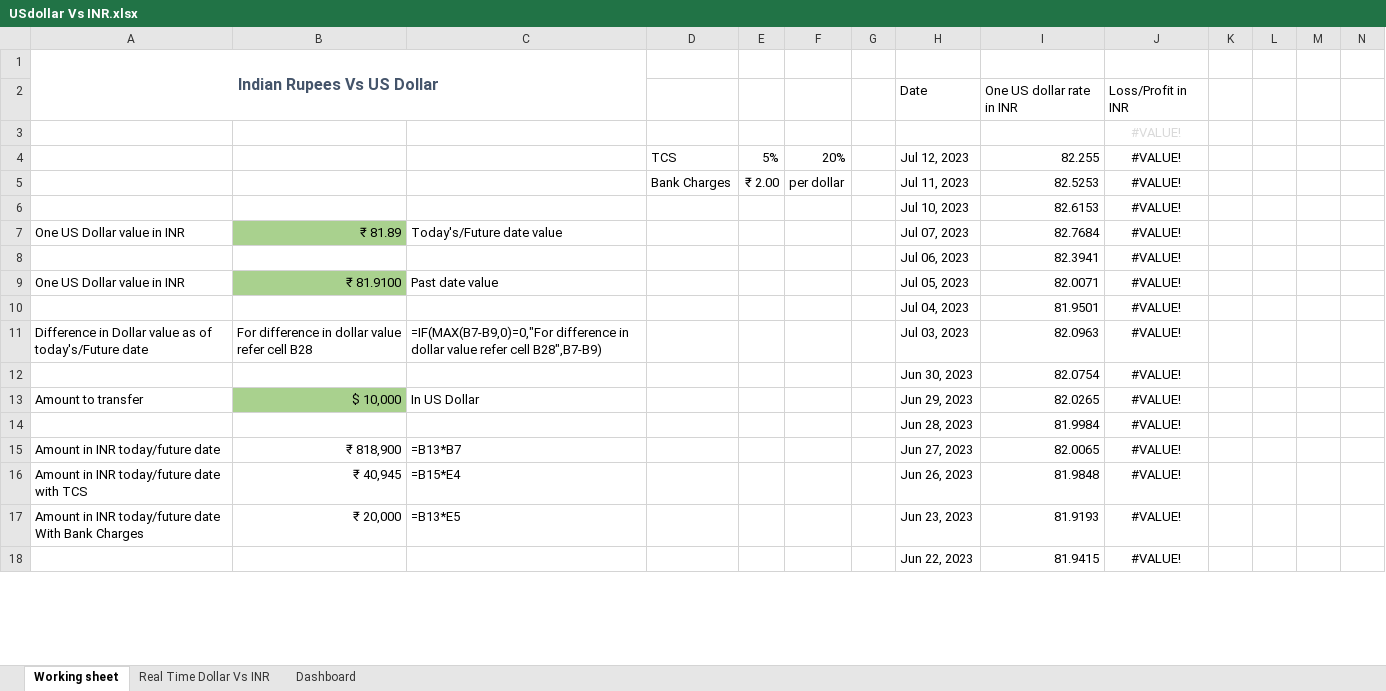
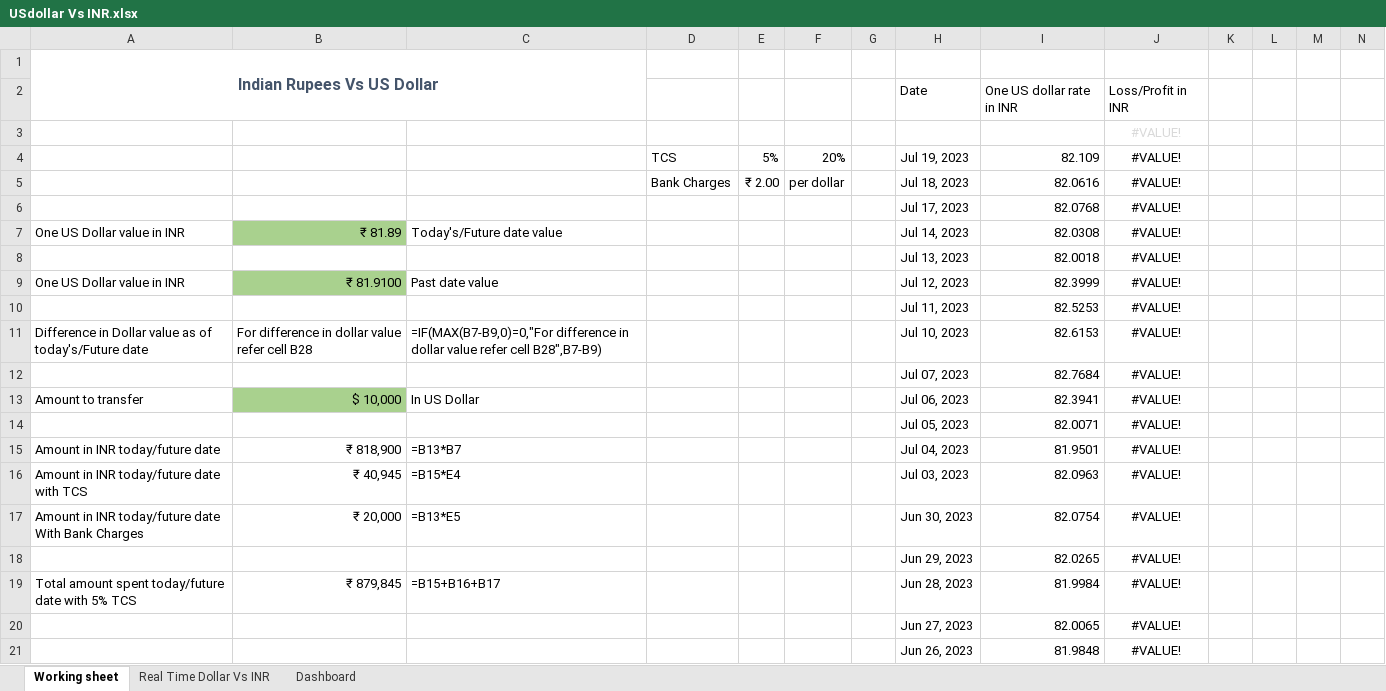
Before and after one commit to ASHISHRANJAN95/US-dollar-Vs-INR-excel-project, an Excel workbook: USdollar Vs INR.xlsx, sheet Working sheet, drawn as a sheet; only a part is shown; the shorter side is filled out with more unchanged rows; values as stored, in another font and other column widths than the file's, no borders; charts and pictures not drawn; removed rows and columns are numbered as before the commit, all else as after; rows hold the shown columns only; the diff covers the shown part only; the diff names each change by its address in the sheet, - before the commit and + after, or states it on an @@ line.

Commit message:
Add files via upload

```diff
--- a/USdollar Vs INR.xlsx (sheet Working sheet)
+++ b/USdollar Vs INR.xlsx (sheet Working sheet)
-H4: Jul 12, 2023
+H4: Jul 19, 2023
-I4: 82.255
+I4: 82.109
-H5: Jul 11, 2023
+H5: Jul 18, 2023
-I5: 82.5253
+I5: 82.0616
-H6: Jul 10, 2023
+H6: Jul 17, 2023
-I6: 82.6153
+I6: 82.0768
-H7: Jul 07, 2023
+H7: Jul 14, 2023
-I7: 82.7684
+I7: 82.0308
-row 8:  |  |  |  |  |  |  | Jul 06, 2023 | 82.3941 | #VALUE!
+row 8:  |  |  |  |  |  |  | Jul 13, 2023 | 82.0018 | #VALUE!
-H9: Jul 05, 2023
+H9: Jul 12, 2023
-I9: 82.0071
+I9: 82.3999
-row 10:  |  |  |  |  |  |  | Jul 04, 2023 | 81.9501 | #VALUE!
+row 10:  |  |  |  |  |  |  | Jul 11, 2023 | 82.5253 | #VALUE!
-H11: Jul 03, 2023
+H11: Jul 10, 2023
-I11: 82.0963
+I11: 82.6153
-row 12:  |  |  |  |  |  |  | Jun 30, 2023 | 82.0754 | #VALUE!
+row 12:  |  |  |  |  |  |  | Jul 07, 2023 | 82.7684 | #VALUE!
-H13: Jun 29, 2023
+H13: Jul 06, 2023
-I13: 82.0265
+I13: 82.3941
-row 14:  |  |  |  |  |  |  | Jun 28, 2023 | 81.9984 | #VALUE!
+row 14:  |  |  |  |  |  |  | Jul 05, 2023 | 82.0071 | #VALUE!
-H15: Jun 27, 2023
+H15: Jul 04, 2023
-I15: 82.0065
+I15: 81.9501
-H16: Jun 26, 2023
+H16: Jul 03, 2023
-I16: 81.9848
+I16: 82.0963
-H17: Jun 23, 2023
+H17: Jun 30, 2023
-I17: 81.9193
+I17: 82.0754
+row 18:  |  |  |  |  |  |  | Jun 29, 2023 | 82.0265 | #VALUE!
+row 19: Total amount spent today/future date with 5% TCS | ₹ 879,845 | =B15+B16+B17 |  |  |  |  | Jun 28, 2023 | 81.9984 | #VALUE!
+row 20:  |  |  |  |  |  |  | Jun 27, 2023 | 82.0065 | #VALUE!
+row 21:  |  |  |  |  |  |  | Jun 26, 2023 | 81.9848 | #VALUE!
```
Also changed, not shown: 6 added rows, 10 removed rows, 61 edited cells and cell formats elsewhere in this sheet, sheet Real Time Dollar Vs INR, sheet Dashboard, formulas that keep their value, charts or pictures.
